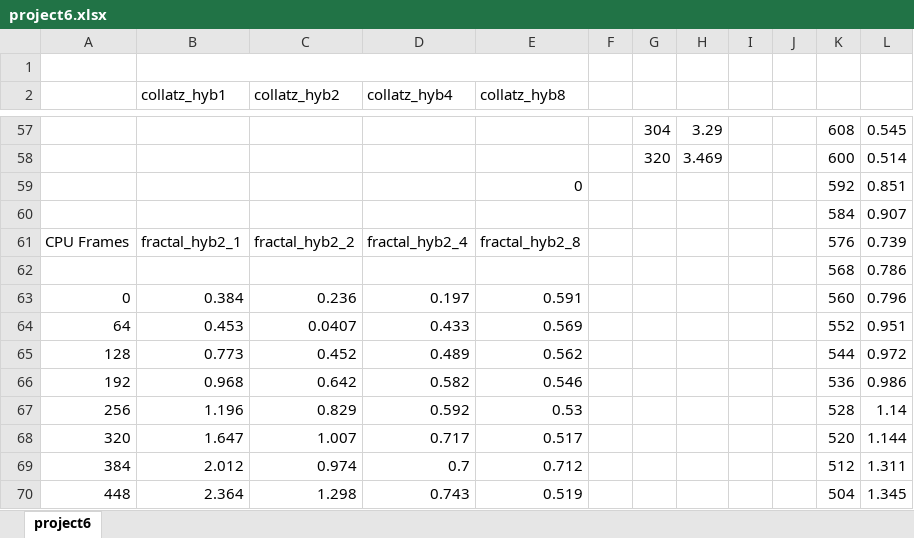
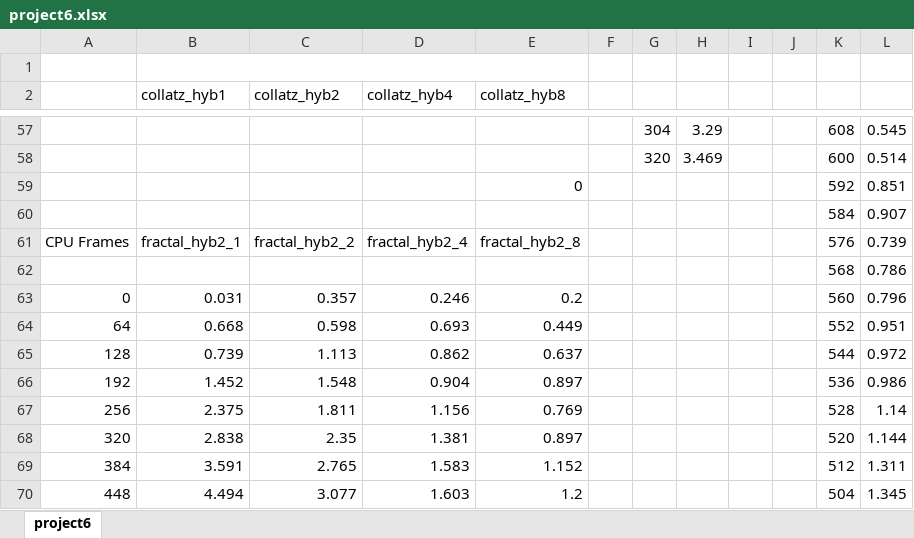
Before and after one commit to halimahmo/Parallel-class, an Excel workbook: finalProject/project6.xlsx, sheet project6, drawn as a sheet; only a part is shown, gaps mark what is left out; values as stored, in another font and other column widths than the file's, no borders; charts and pictures not drawn; the diff covers the shown part only; the diff names each change by its address in the sheet, - before the commit and + after, or states it on an @@ line.

```diff
--- a/finalProject/project6.xlsx (sheet project6)
+++ b/finalProject/project6.xlsx (sheet project6)
-B63 (collatz_hyb1): 0.384
+B63 (collatz_hyb1): 0.031
-C63 (collatz_hyb2): 0.236
+C63 (collatz_hyb2): 0.357
-D63 (collatz_hyb4): 0.197
+D63 (collatz_hyb4): 0.246
-E63 (collatz_hyb8): 0.591
+E63 (collatz_hyb8): 0.2
-B64 (collatz_hyb1): 0.453
+B64 (collatz_hyb1): 0.668
-C64 (collatz_hyb2): 0.0407
+C64 (collatz_hyb2): 0.598
-D64 (collatz_hyb4): 0.433
+D64 (collatz_hyb4): 0.693
-E64 (collatz_hyb8): 0.569
+E64 (collatz_hyb8): 0.449
-B65 (collatz_hyb1): 0.773
+B65 (collatz_hyb1): 0.739
-C65 (collatz_hyb2): 0.452
+C65 (collatz_hyb2): 1.113
-D65 (collatz_hyb4): 0.489
+D65 (collatz_hyb4): 0.862
-E65 (collatz_hyb8): 0.562
+E65 (collatz_hyb8): 0.637
-B66 (collatz_hyb1): 0.968
+B66 (collatz_hyb1): 1.452
-C66 (collatz_hyb2): 0.642
+C66 (collatz_hyb2): 1.548
-D66 (collatz_hyb4): 0.582
+D66 (collatz_hyb4): 0.904
-E66 (collatz_hyb8): 0.546
+E66 (collatz_hyb8): 0.897
-B67 (collatz_hyb1): 1.196
+B67 (collatz_hyb1): 2.375
-C67 (collatz_hyb2): 0.829
+C67 (collatz_hyb2): 1.811
-D67 (collatz_hyb4): 0.592
+D67 (collatz_hyb4): 1.156
-E67 (collatz_hyb8): 0.53
+E67 (collatz_hyb8): 0.769
-B68 (collatz_hyb1): 1.647
+B68 (collatz_hyb1): 2.838
-C68 (collatz_hyb2): 1.007
+C68 (collatz_hyb2): 2.35
-D68 (collatz_hyb4): 0.717
+D68 (collatz_hyb4): 1.381
-E68 (collatz_hyb8): 0.517
+E68 (collatz_hyb8): 0.897
-B69 (collatz_hyb1): 2.012
+B69 (collatz_hyb1): 3.591
-C69 (collatz_hyb2): 0.974
+C69 (collatz_hyb2): 2.765
-D69 (collatz_hyb4): 0.7
+D69 (collatz_hyb4): 1.583
-E69 (collatz_hyb8): 0.712
+E69 (collatz_hyb8): 1.152
-B70 (collatz_hyb1): 2.364
+B70 (collatz_hyb1): 4.494
-C70 (collatz_hyb2): 1.298
+C70 (collatz_hyb2): 3.077
-D70 (collatz_hyb4): 0.743
+D70 (collatz_hyb4): 1.603
-E70 (collatz_hyb8): 0.519
+E70 (collatz_hyb8): 1.2
```
Also changed, not shown: 12 edited cells elsewhere in this sheet, charts or pictures, 8 other files.
